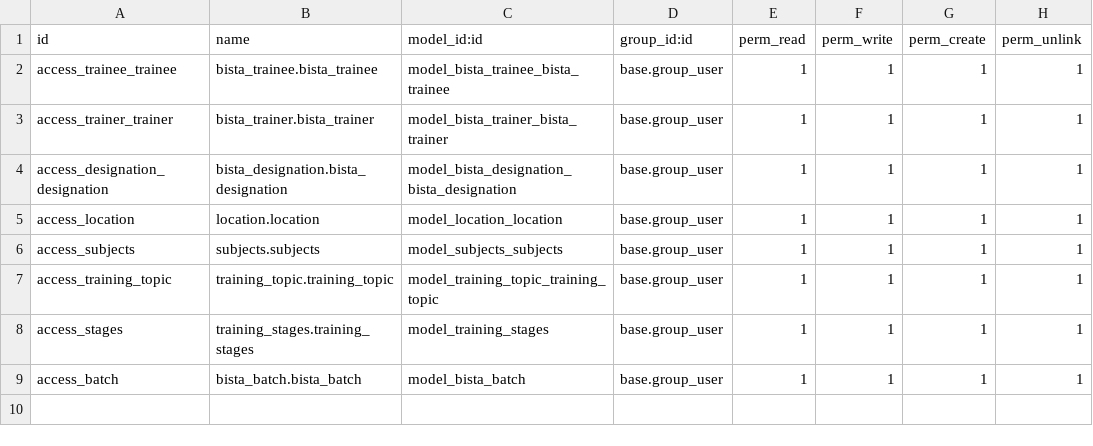
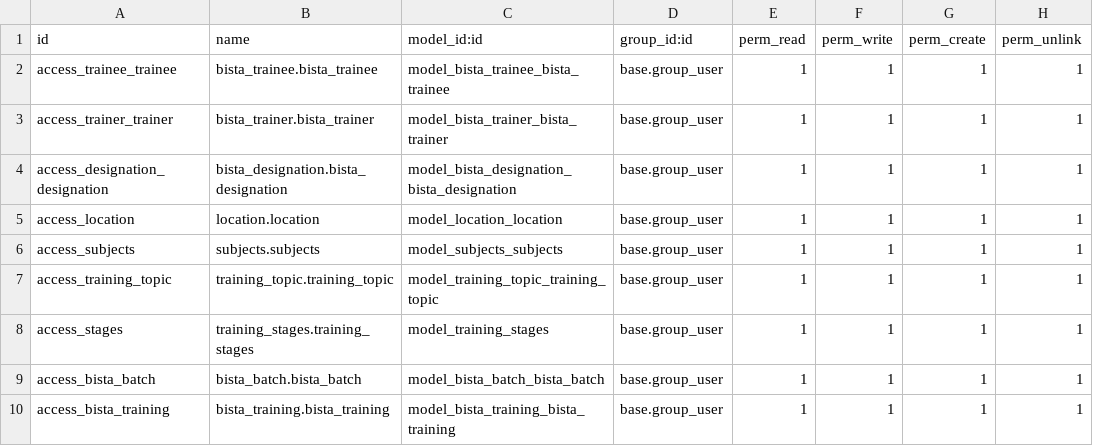
Before and after one commit to akshayraina999/Bista, a CSV file: custom_addons/bista/security/ir.model.access.csv, drawn as a sheet.

Commit message:
[updated Bista module with training file and created a new module school]

```diff
--- a/custom_addons/bista/security/ir.model.access.csv
+++ b/custom_addons/bista/security/ir.model.access.csv
@@ -8,2 +8,3 @@ access_training_topic,training_topic.training_topic,model_training_topic_trainin
 access_stages,training_stages.training_stages,model_training_stages,base.group_user,1,1,1,1
-access_batch,bista_batch.bista_batch,model_bista_batch,base.group_user,1,1,1,1
+access_bista_batch,bista_batch.bista_batch,model_bista_batch_bista_batch,base.group_user,1,1,1,1
+access_bista_training,bista_training.bista_training,model_bista_training_bista_training,base.group_user,1,1,1,1
```
Also changed, not shown: 27 other files.
